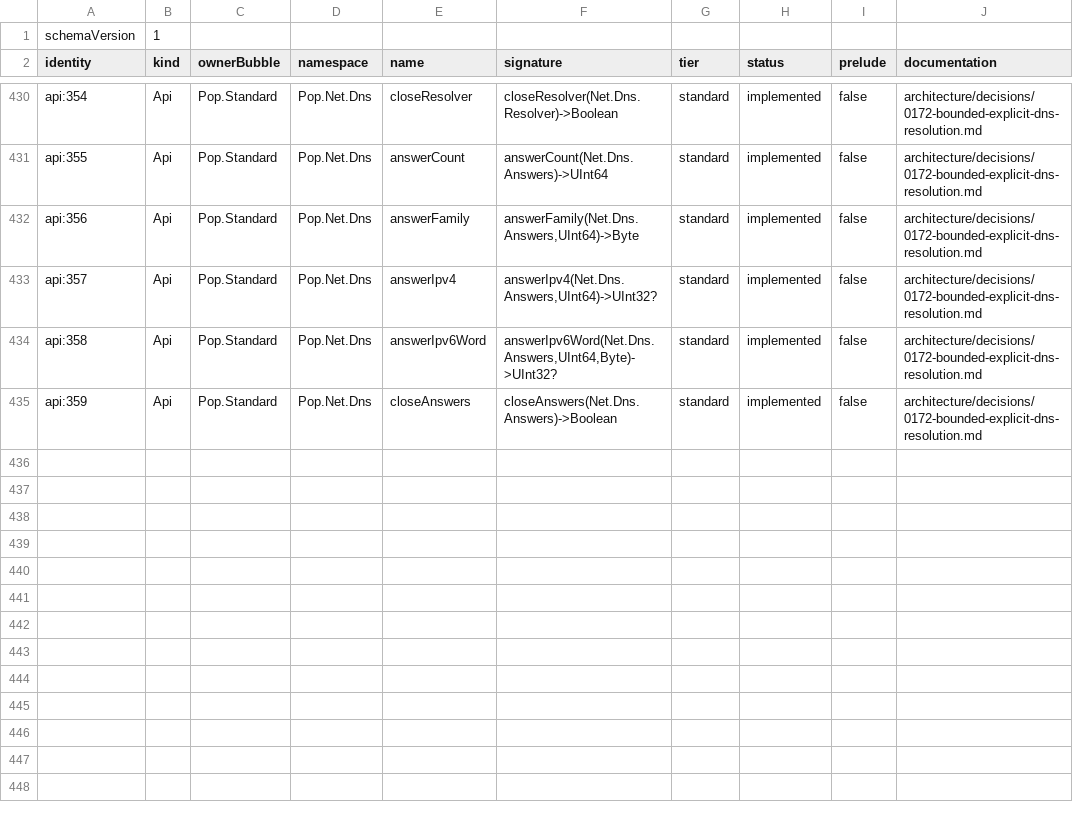
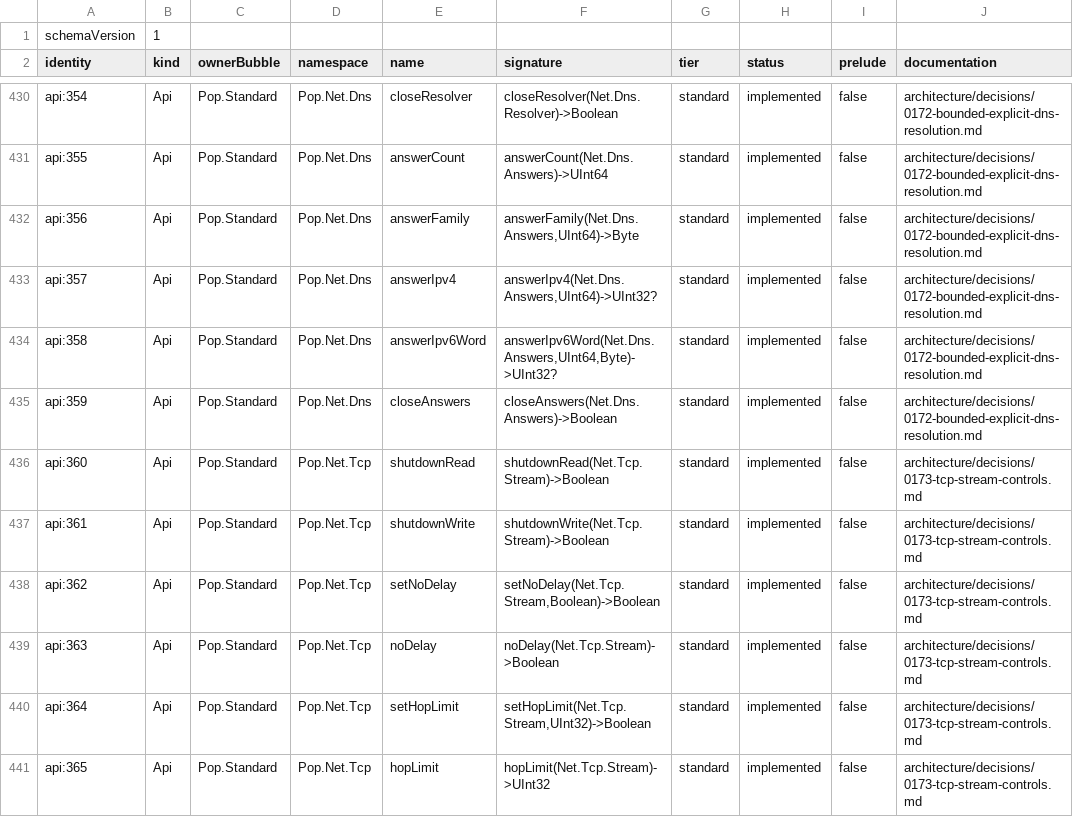
Before and after one commit to poplanguage/pop, a TSV file: libraries/standard/bootstrap/api-baseline.tsv, drawn as a sheet; only a part is shown, gaps mark what is left out.

Commit message:
Expose typed TCP stream controls

```diff
--- a/libraries/standard/bootstrap/api-baseline.tsv
+++ b/libraries/standard/bootstrap/api-baseline.tsv
@@ -435 +435,7 @@ api:358	Api	Pop.Standard	Pop.Net.Dns	answerIpv6Word	answerIpv6Word(Net.Dns.Answe
 api:359	Api	Pop.Standard	Pop.Net.Dns	closeAnswers	closeAnswers(Net.Dns.Answers)->Boolean	standard	implemented	false	architecture/decisions/0172-bounded-explicit-dns-resolution.md
+api:360	Api	Pop.Standard	Pop.Net.Tcp	shutdownRead	shutdownRead(Net.Tcp.Stream)->Boolean	standard	implemented	false	architecture/decisions/0173-tcp-stream-controls.md
+api:361	Api	Pop.Standard	Pop.Net.Tcp	shutdownWrite	shutdownWrite(Net.Tcp.Stream)->Boolean	standard	implemented	false	architecture/decisions/0173-tcp-stream-controls.md
+api:362	Api	Pop.Standard	Pop.Net.Tcp	setNoDelay	setNoDelay(Net.Tcp.Stream,Boolean)->Boolean	standard	implemented	false	architecture/decisions/0173-tcp-stream-controls.md
+api:363	Api	Pop.Standard	Pop.Net.Tcp	noDelay	noDelay(Net.Tcp.Stream)->Boolean	standard	implemented	false	architecture/decisions/0173-tcp-stream-controls.md
+api:364	Api	Pop.Standard	Pop.Net.Tcp	setHopLimit	setHopLimit(Net.Tcp.Stream,UInt32)->Boolean	standard	implemented	false	architecture/decisions/0173-tcp-stream-controls.md
+api:365	Api	Pop.Standard	Pop.Net.Tcp	hopLimit	hopLimit(Net.Tcp.Stream)->UInt32	standard	implemented	false	architecture/decisions/0173-tcp-stream-controls.md
```
Also changed, not shown: libraries/standard/bootstrap/functions.tsv, 11 other files.
